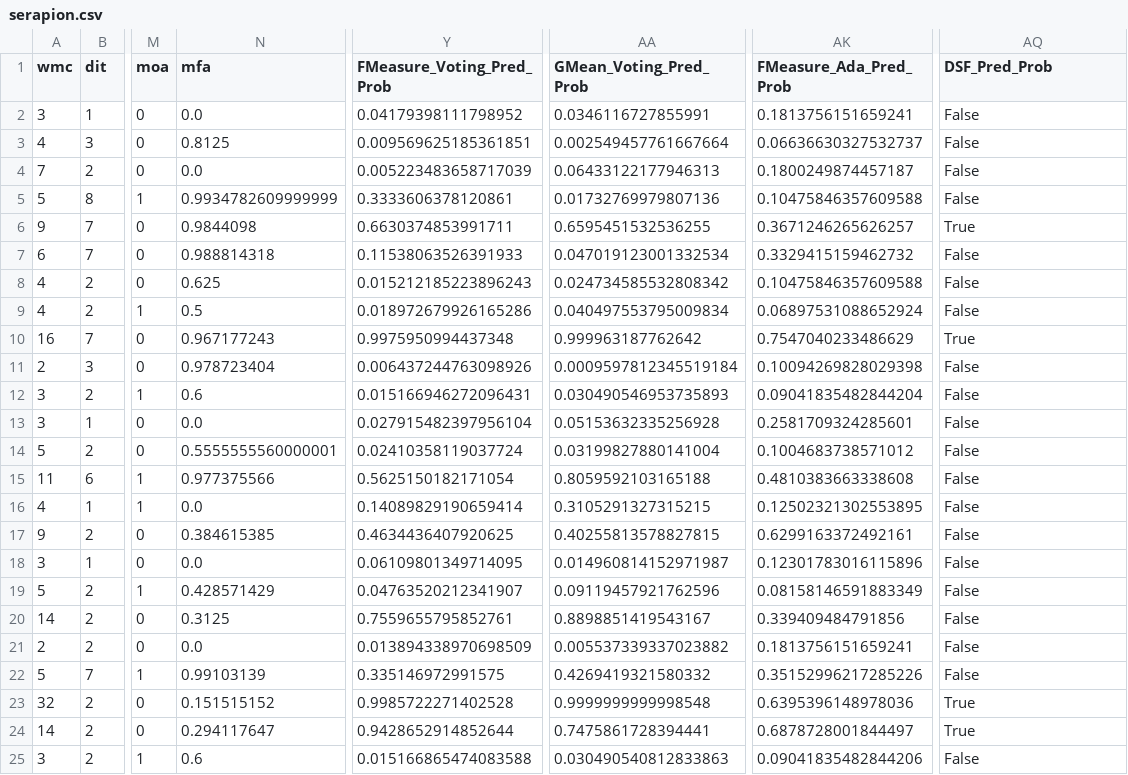
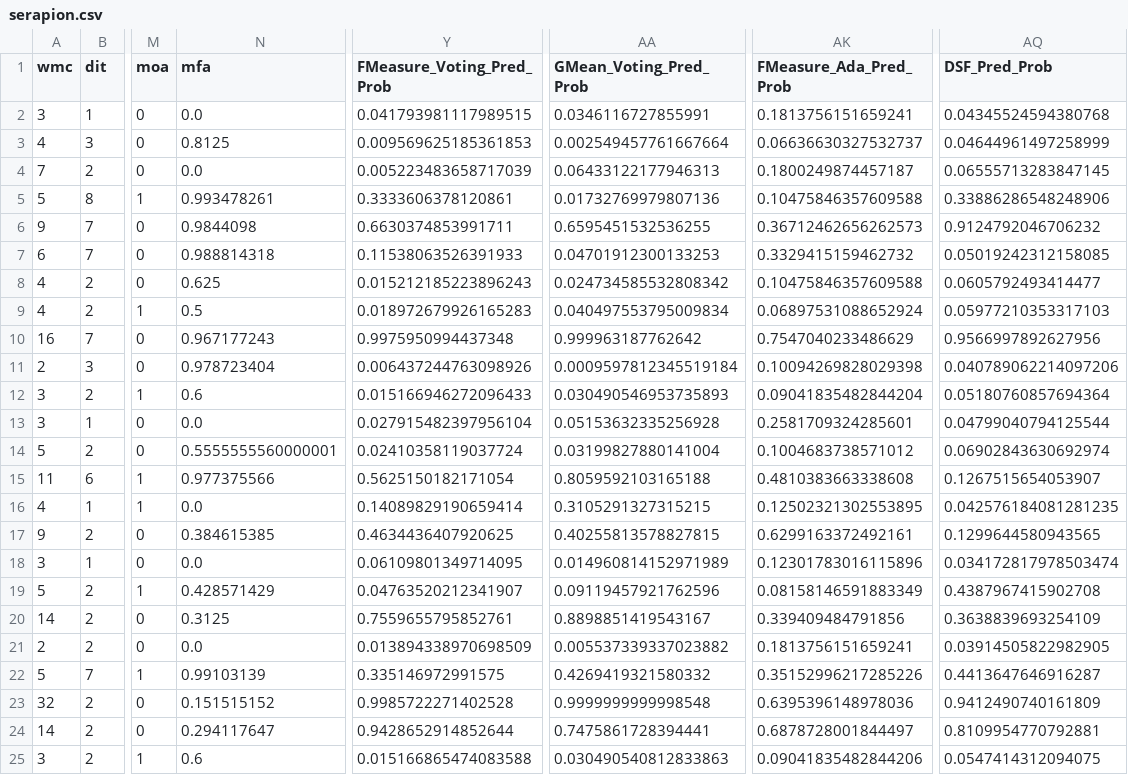
Before and after one commit to abhishek-7/ensemble_ga_sdp, a CSV file: dataset/DSF/serapion.csv, drawn as a sheet; only a part is shown, gaps mark what is left out; the diff covers the shown part only; the diff names each change by its address in the sheet, - before the commit and + after, or states it on an @@ line.

```diff
--- a/dataset/DSF/serapion.csv
+++ b/dataset/DSF/serapion.csv
-Y2 (FMeasure_Voting_Pred_Prob): 0.04179398111798952
+Y2 (FMeasure_Voting_Pred_Prob): 0.041793981117989515
-AQ2 (DSF_Pred_Prob): False
+AQ2 (DSF_Pred_Prob): 0.04345524594380768
-Y3 (FMeasure_Voting_Pred_Prob): 0.009569625185361851
+Y3 (FMeasure_Voting_Pred_Prob): 0.009569625185361853
-AQ3 (DSF_Pred_Prob): False
+AQ3 (DSF_Pred_Prob): 0.04644961497258999
-AQ4 (DSF_Pred_Prob): False
+AQ4 (DSF_Pred_Prob): 0.06555713283847145
-N5 (mfa): 0.9934782609999999
+N5 (mfa): 0.993478261
-AQ5 (DSF_Pred_Prob): False
+AQ5 (DSF_Pred_Prob): 0.33886286548248906
-AK6 (FMeasure_Ada_Pred_Prob): 0.3671246265626257
+AK6 (FMeasure_Ada_Pred_Prob): 0.36712462656262573
-AQ6 (DSF_Pred_Prob): True
+AQ6 (DSF_Pred_Prob): 0.9124792046706232
-AA7 (GMean_Voting_Pred_Prob): 0.047019123001332534
+AA7 (GMean_Voting_Pred_Prob): 0.04701912300133253
-AQ7 (DSF_Pred_Prob): False
+AQ7 (DSF_Pred_Prob): 0.05019242312158085
-AQ8 (DSF_Pred_Prob): False
+AQ8 (DSF_Pred_Prob): 0.0605792493414477
-Y9 (FMeasure_Voting_Pred_Prob): 0.018972679926165286
+Y9 (FMeasure_Voting_Pred_Prob): 0.018972679926165283
-AQ9 (DSF_Pred_Prob): False
+AQ9 (DSF_Pred_Prob): 0.05977210353317103
-AQ10 (DSF_Pred_Prob): True
+AQ10 (DSF_Pred_Prob): 0.9566997892627956
-AQ11 (DSF_Pred_Prob): False
+AQ11 (DSF_Pred_Prob): 0.040789062214097206
-Y12 (FMeasure_Voting_Pred_Prob): 0.015166946272096431
+Y12 (FMeasure_Voting_Pred_Prob): 0.015166946272096433
-AQ12 (DSF_Pred_Prob): False
+AQ12 (DSF_Pred_Prob): 0.05180760857694364
-AQ13 (DSF_Pred_Prob): False
+AQ13 (DSF_Pred_Prob): 0.04799040794125544
-AQ14 (DSF_Pred_Prob): False
+AQ14 (DSF_Pred_Prob): 0.06902843630692974
-AQ15 (DSF_Pred_Prob): False
+AQ15 (DSF_Pred_Prob): 0.1267515654053907
-AQ16 (DSF_Pred_Prob): False
+AQ16 (DSF_Pred_Prob): 0.042576184081281235
-AQ17 (DSF_Pred_Prob): False
+AQ17 (DSF_Pred_Prob): 0.1299644580943565
-AA18 (GMean_Voting_Pred_Prob): 0.014960814152971987
+AA18 (GMean_Voting_Pred_Prob): 0.014960814152971989
-AQ18 (DSF_Pred_Prob): False
+AQ18 (DSF_Pred_Prob): 0.034172817978503474
-AQ19 (DSF_Pred_Prob): False
+AQ19 (DSF_Pred_Prob): 0.4387967415902708
-AQ20 (DSF_Pred_Prob): False
+AQ20 (DSF_Pred_Prob): 0.3638839693254109
-AQ21 (DSF_Pred_Prob): False
+AQ21 (DSF_Pred_Prob): 0.03914505822982905
-AQ22 (DSF_Pred_Prob): False
+AQ22 (DSF_Pred_Prob): 0.4413647646916287
-AQ23 (DSF_Pred_Prob): True
+AQ23 (DSF_Pred_Prob): 0.9412490740161809
-AQ24 (DSF_Pred_Prob): True
+AQ24 (DSF_Pred_Prob): 0.8109954770792881
-AQ25 (DSF_Pred_Prob): False
+AQ25 (DSF_Pred_Prob): 0.0547414312094075
```
Also changed, not shown: 32 edited cells elsewhere in this file, dataset/DSF/ivy-2.0.csv, dataset/DSF/jedit-4.3.csv, 37 other files.
